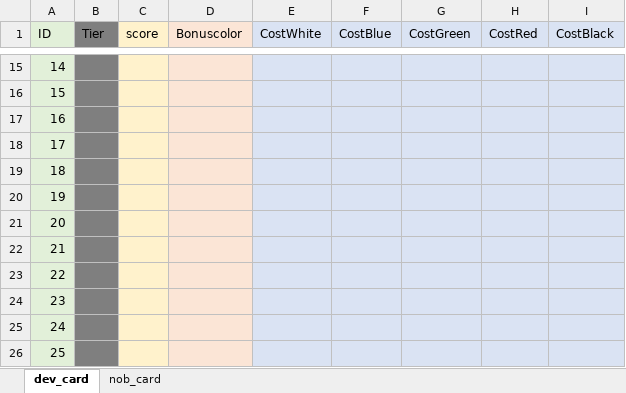
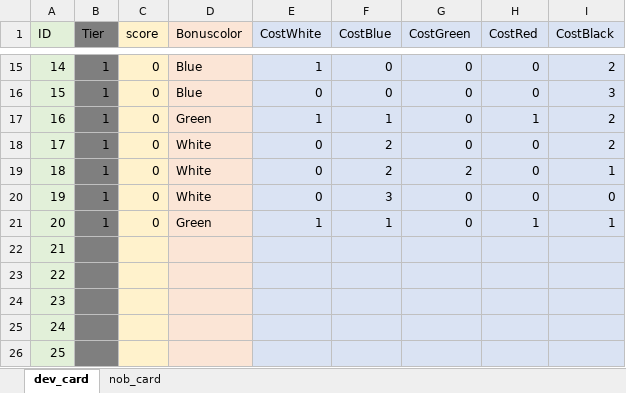
Before and after one commit to Hiwkowlnwza007/splendor-game, an Excel workbook: data_of_card.xlsx, sheet dev_card, drawn as a sheet; only a part is shown, gaps mark what is left out; values as stored, in another font and other column widths than the file's, no borders; the diff covers the shown part only; the diff names each change by its address in the sheet, - before the commit and + after, or states it on an @@ line.

```diff
--- a/data_of_card.xlsx (sheet dev_card)
+++ b/data_of_card.xlsx (sheet dev_card)
-B15:B21 (Tier): (empty)
+B15:B21 (Tier): 1
-C15:C21 (score): (empty)
+C15:C21 (score): 0
-D15:D16 (Bonuscolor): (empty)
+D15:D16 (Bonuscolor): Blue
-E15 (CostWhite): (empty)
+E15 (CostWhite): 1
-F15:F16 (CostBlue): (empty)
+F15:F16 (CostBlue): 0
-G15:G18 (CostGreen): (empty)
+G15:G18 (CostGreen): 0
-H15:H16 (CostRed): (empty)
+H15:H16 (CostRed): 0
-I15 (CostBlack): (empty)
+I15 (CostBlack): 2
-E16 (CostWhite): (empty)
+E16 (CostWhite): 0
-I16 (CostBlack): (empty)
+I16 (CostBlack): 3
-D17 (Bonuscolor): (empty)
+D17 (Bonuscolor): Green
-E17 (CostWhite): (empty)
+E17 (CostWhite): 1
-F17 (CostBlue): (empty)
+F17 (CostBlue): 1
-H17 (CostRed): (empty)
+H17 (CostRed): 1
-I17:I18 (CostBlack): (empty)
+I17:I18 (CostBlack): 2
-D18:D20 (Bonuscolor): (empty)
+D18:D20 (Bonuscolor): White
-E18:E20 (CostWhite): (empty)
+E18:E20 (CostWhite): 0
-F18:F19 (CostBlue): (empty)
+F18:F19 (CostBlue): 2
-H18:H20 (CostRed): (empty)
+H18:H20 (CostRed): 0
-G19 (CostGreen): (empty)
+G19 (CostGreen): 2
-I19 (CostBlack): (empty)
+I19 (CostBlack): 1
-F20 (CostBlue): (empty)
+F20 (CostBlue): 3
-G20:G21 (CostGreen): (empty)
+G20:G21 (CostGreen): 0
-I20 (CostBlack): (empty)
+I20 (CostBlack): 0
-D21 (Bonuscolor): (empty)
+D21 (Bonuscolor): Green
-E21 (CostWhite): (empty)
+E21 (CostWhite): 1
-F21 (CostBlue): (empty)
+F21 (CostBlue): 1
-H21 (CostRed): (empty)
+H21 (CostRed): 1
-I21 (CostBlack): (empty)
+I21 (CostBlack): 1
```
Also changed, not shown: 69 edited cells and cell formats elsewhere in this sheet, 1 other file.
